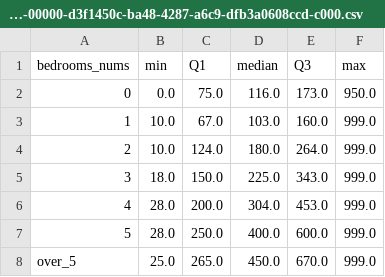
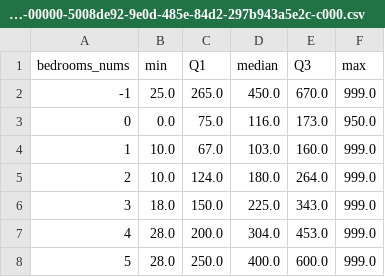
Before and after one commit to jieyuan-bi/733, a CSV file: backend/backend/airbnb/analysis_results/price_numberOfBedRoom/part-00000-5008de92-9e0d-485e-84d2-297b943a5e2c-c000.csv (was backend/backend/airbnb/analysis_results/price_numberOfBedRoom/part-00000-d3f1450c-ba48-4287-a6c9-dfb3a0608ccd-c000.csv), drawn as a sheet; removed rows and columns are numbered as before the commit, all else as after; the diff names each change by its address in the sheet, - before the commit and + after, or states it on an @@ line.

Commit message:
FrontEnd required: 1) price rooms boxplot need to change room over 5 to -1 2) correlation rooms beds accommodate need to coal to 1 file

```diff
--- a/backend/backend/airbnb/analysis_results/price_numberOfBedRoom/part-00000-d3f1450c-ba48-4287-a6c9-dfb3a0608ccd-c000.csv
+++ b/backend/backend/airbnb/analysis_results/price_numberOfBedRoom/part-00000-5008de92-9e0d-485e-84d2-297b943a5e2c-c000.csv
+row 2: -1 | 25.0 | 265.0 | 450.0 | 670.0 | 999.0
-row 8: over_5 | 25.0 | 265.0 | 450.0 | 670.0 | 999.0
```
Also changed, not shown: 16 other files.
